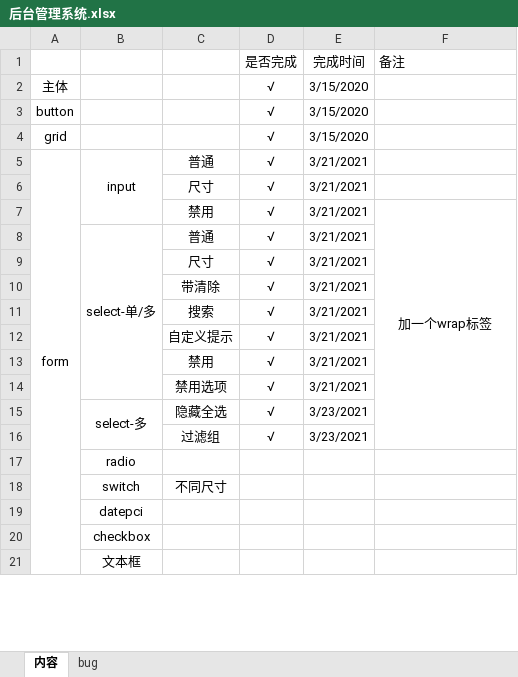
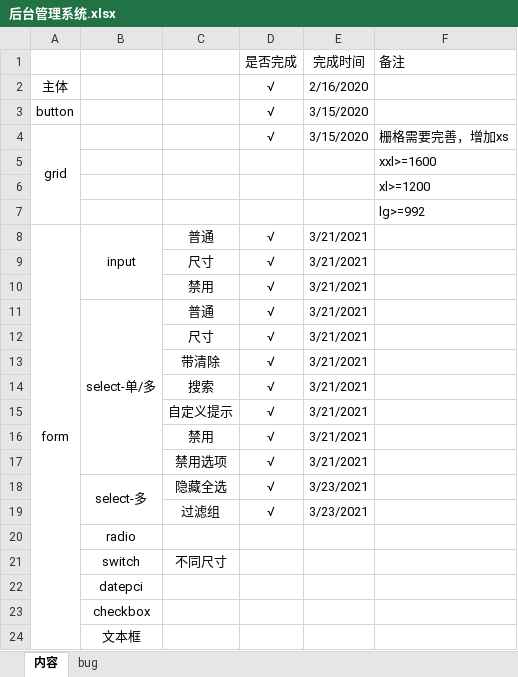
Before and after one commit to tianying0923/Js-Background-Management-System, an Excel workbook: 后台管理系统.xlsx, sheet 内容, drawn as a sheet; only a part is shown; values as stored, in another font and other column widths than the file's, no borders; removed rows and columns are numbered as before the commit, all else as after; the diff covers the shown part only; the diff names each change by its address in the sheet, - before the commit and + after, or states it on an @@ line.

```diff
--- a/后台管理系统.xlsx (sheet 内容)
+++ b/后台管理系统.xlsx (sheet 内容)
-E2 (完成时间): 3/15/2020
+E2 (完成时间): 2/16/2020
+A4:A7 merged
-F4 (备注): (empty)
+F4 (备注): 栅格需要完善，增加xs
+row 5:  |  |  |  |  | xxl>=1600
+row 6:  |  |  |  |  | xl>=1200
+row 7:  |  |  |  |  | lg>=992
-F10 (备注): 加一个wrap标签
+F10 (备注): (empty)
-F7:F16 merged
```
Also changed, not shown: 19 added rows, 1 edited cell and merged cells elsewhere in this sheet, sheet bug, 14 other files.
